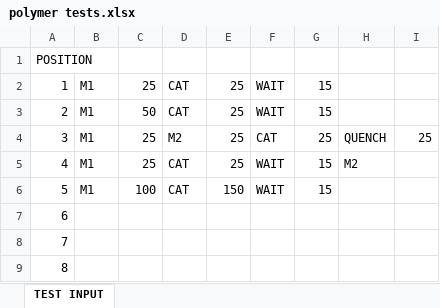
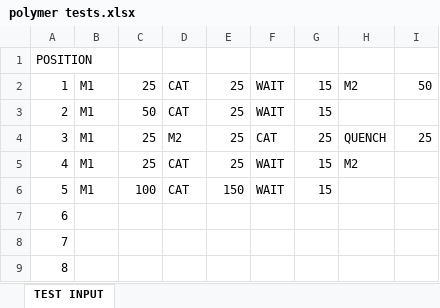
Before and after one commit to johnsongroupmit/AutoSyn, an Excel workbook: polymer tests.xlsx, sheet TEST INPUT, drawn as a sheet; only a part is shown; values as stored, in another font and other column widths than the file's, no borders; the diff names each change by its address in the sheet, - before the commit and + after, or states it on an @@ line.

```diff
--- a/polymer tests.xlsx (sheet TEST INPUT)
+++ b/polymer tests.xlsx (sheet TEST INPUT)
-H2: (empty)
+H2: M2
-I2: (empty)
+I2: 50
```
Also changed, not shown: 1 other file.
